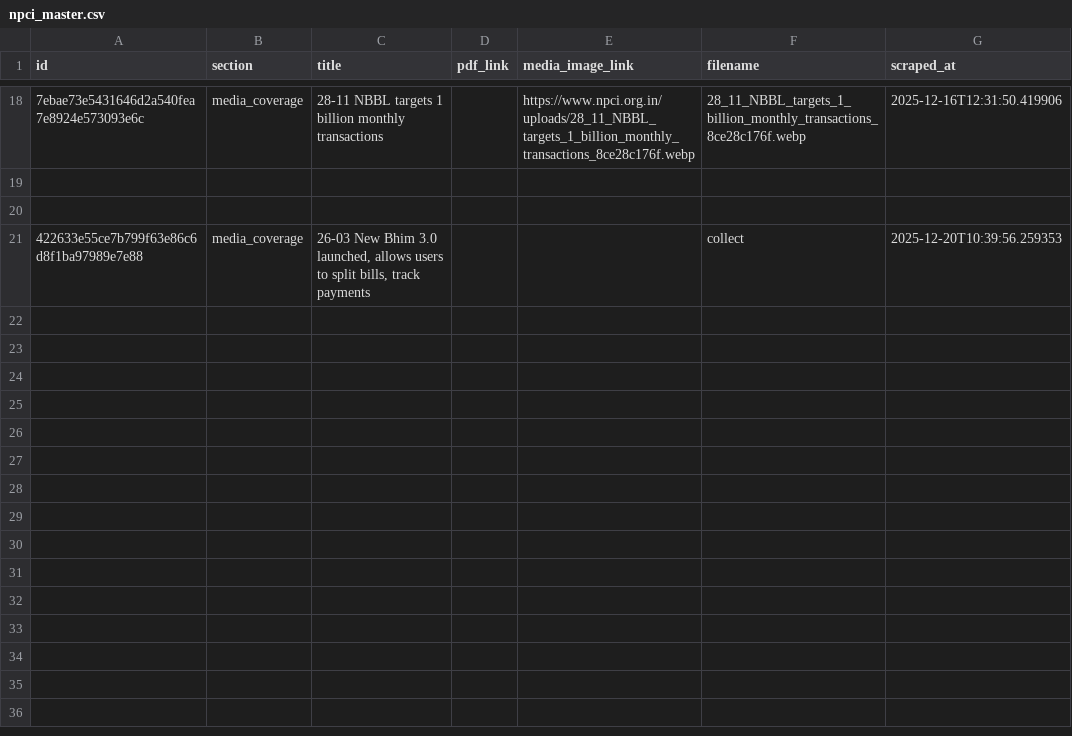
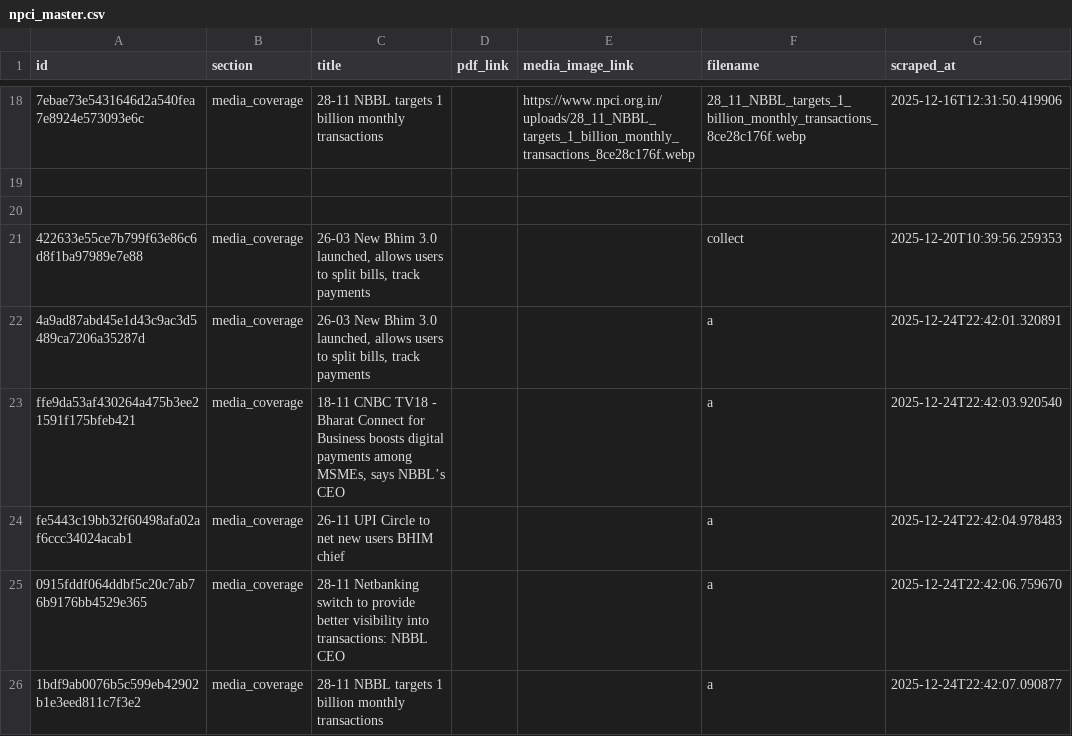
Before and after one commit to Legaltech-TL/trilegal-regulatory-updates, a CSV file: data/npci_master.csv, drawn as a sheet; only a part is shown, gaps mark what is left out; the diff names each change by its address in the sheet, - before the commit and + after, or states it on an @@ line.

```diff
--- a/data/npci_master.csv
+++ b/data/npci_master.csv
+row 22: 4a9ad87abd45e1d43c9ac3d5489ca7206a35287d | media_coverage | 26-03 New Bhim 3.0 launched, allows users to split bills, track payments |  |  | a | 2025-12-24T22:42:01.320891
+row 23: ffe9da53af430264a475b3ee21591f175bfeb421 | media_coverage | 18-11 CNBC TV18 - Bharat Connect for Business boosts digital payments among MSMEs, says NBBL’s CEO |  |  | a | 2025-12-24T22:42:03.920540
+row 24: fe5443c19bb32f60498afa02af6ccc34024acab1 | media_coverage | 26-11 UPI Circle to net new users BHIM chief |  |  | a | 2025-12-24T22:42:04.978483
+row 25: 0915fddf064ddbf5c20c7ab76b9176bb4529e365 | media_coverage | 28-11 Netbanking switch to provide better visibility into transactions: NBBL CEO |  |  | a | 2025-12-24T22:42:06.759670
+row 26: 1bdf9ab0076b5c599eb42902b1e3eed811c7f3e2 | media_coverage | 28-11 NBBL targets 1 billion monthly transactions |  |  | a | 2025-12-24T22:42:07.090877
```
Also changed, not shown: 2 other files.
